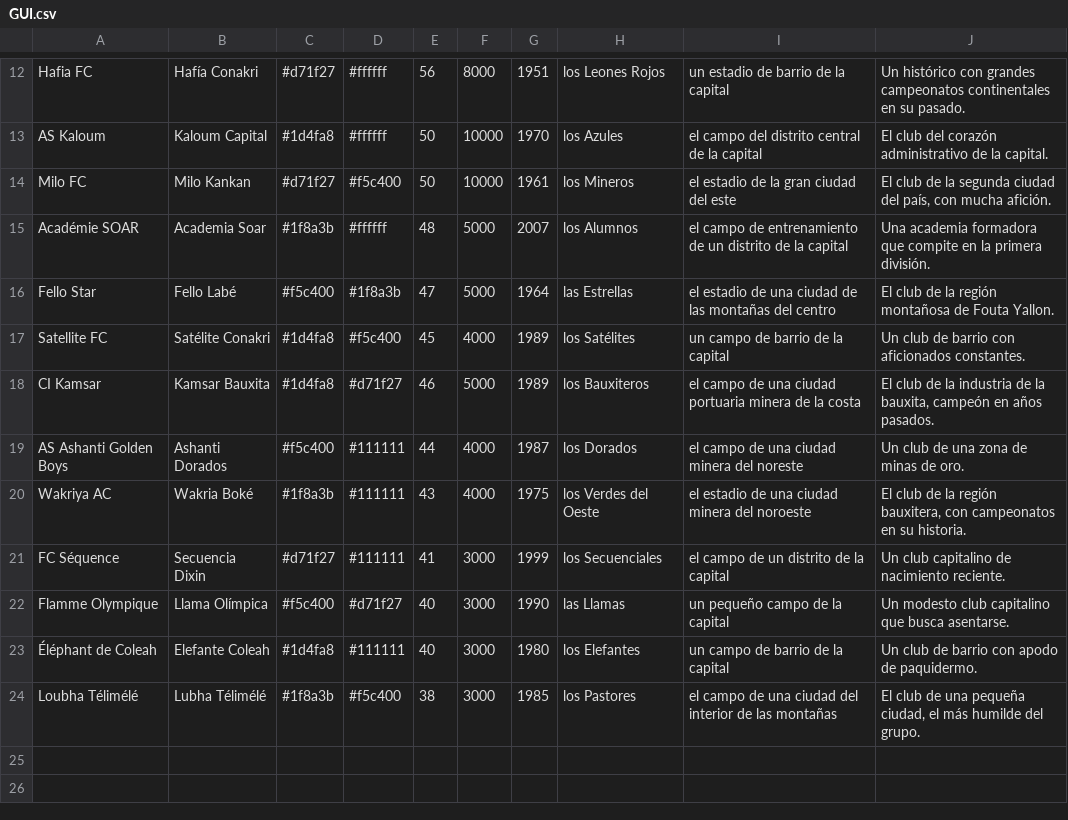
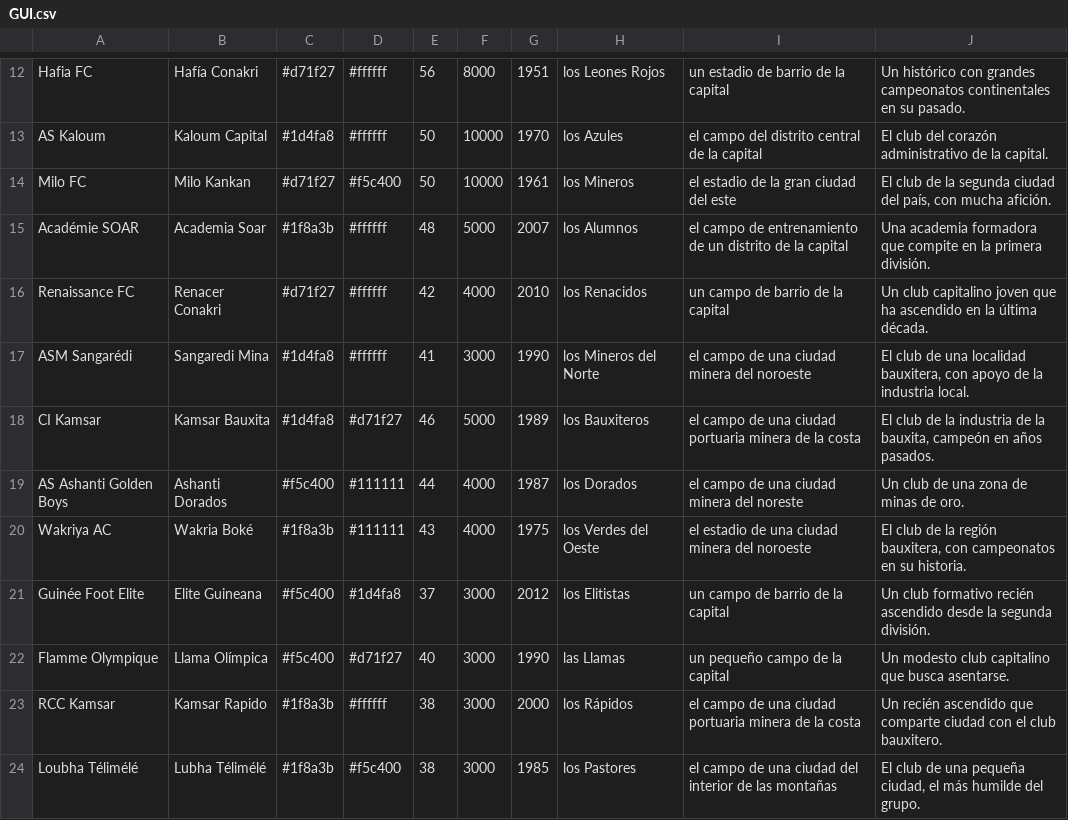
Before and after one commit to thekion11/Dinastia, a CSV file: herramientas/paises/GUI.csv, drawn as a sheet; only a part is shown, gaps mark what is left out; removed rows and columns are numbered as before the commit, all else as after; the diff names each change by its address in the sheet, - before the commit and + after, or states it on an @@ line.

```diff
--- a/herramientas/paises/GUI.csv
+++ b/herramientas/paises/GUI.csv
-row 16: Fello Star | Fello Labé | #f5c400 | #1f8a3b | 47 | 5000 | 1964 | las Estrellas | el estadio de una ciudad de las montañas del centro | El club de la región montañosa de Fouta Yallon.
-row 17: Satellite FC | Satélite Conakri | #1d4fa8 | #f5c400 | 45 | 4000 | 1989 | los Satélites | un campo de barrio de la capital | Un club de barrio con aficionados constantes.
+row 16: Renaissance FC | Renacer Conakri | #d71f27 | #ffffff | 42 | 4000 | 2010 | los Renacidos | un campo de barrio de la capital | Un club capitalino joven que ha ascendido en la última década.
+row 17: ASM Sangarédi | Sangaredi Mina | #1d4fa8 | #ffffff | 41 | 3000 | 1990 | los Mineros del Norte | el campo de una ciudad minera del noroeste | El club de una localidad bauxitera, con apoyo de la industria local.
-row 21: FC Séquence | Secuencia Dixin | #d71f27 | #111111 | 41 | 3000 | 1999 | los Secuenciales | el campo de un distrito de la capital | Un club capitalino de nacimiento reciente.
+row 21: Guinée Foot Elite | Elite Guineana | #f5c400 | #1d4fa8 | 37 | 3000 | 2012 | los Elitistas | un campo de barrio de la capital | Un club formativo recién ascendido desde la segunda división.
-row 23: Éléphant de Coleah | Elefante Coleah | #1d4fa8 | #111111 | 40 | 3000 | 1980 | los Elefantes | un campo de barrio de la capital | Un club de barrio con apodo de paquidermo.
+row 23: RCC Kamsar | Kamsar Rapido | #1f8a3b | #ffffff | 38 | 3000 | 2000 | los Rápidos | el campo de una ciudad portuaria minera de la costa | Un recién ascendido que comparte ciudad con el club bauxitero.
```
Also changed, not shown: herramientas/paises/AND.csv, herramientas/paises/ISL.csv, 2 other files.
